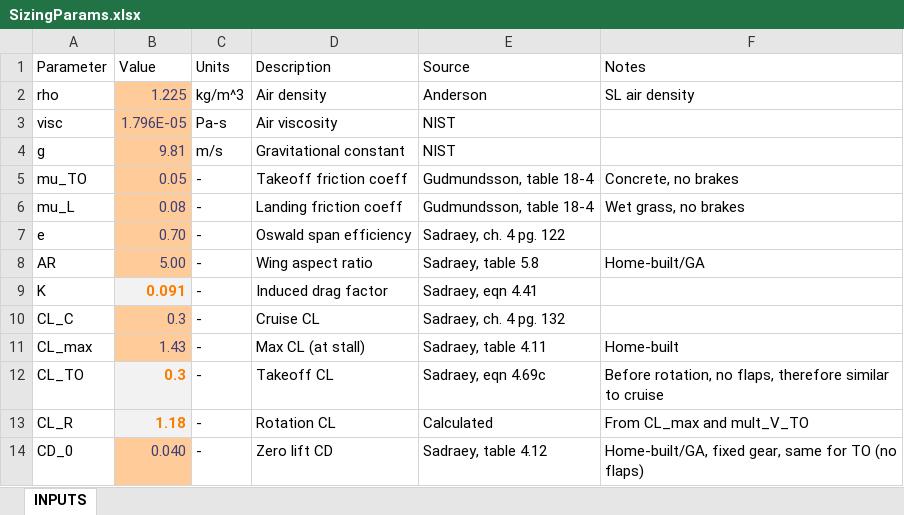
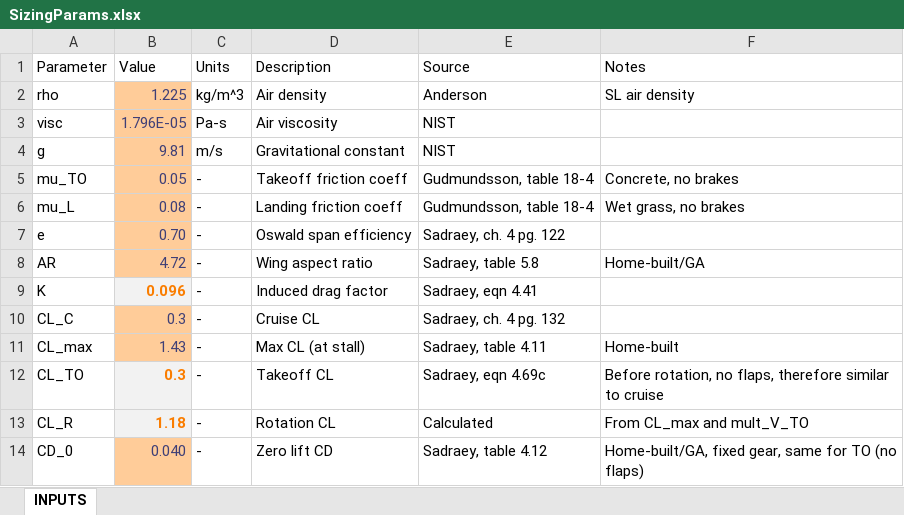
Before and after one commit to HudsonReynolds/451-DBF-Team01, an Excel workbook: SizingParams.xlsx, sheet INPUTS, drawn as a sheet; only a part is shown; values as stored, in another font and other column widths than the file's, no borders; charts and pictures not drawn; the diff covers the shown part only; the diff names each change by its address in the sheet, - before the commit and + after, or states it on an @@ line.

```diff
--- a/SizingParams.xlsx (sheet INPUTS)
+++ b/SizingParams.xlsx (sheet INPUTS)
-B8 (Value): 5.00
+B8 (Value): 4.72
-B9 (Value): 0.091
+B9 (Value): 0.096
```
Also changed, not shown: 3 added rows and 8 edited cells elsewhere in this sheet, charts or pictures, 4 other files.
